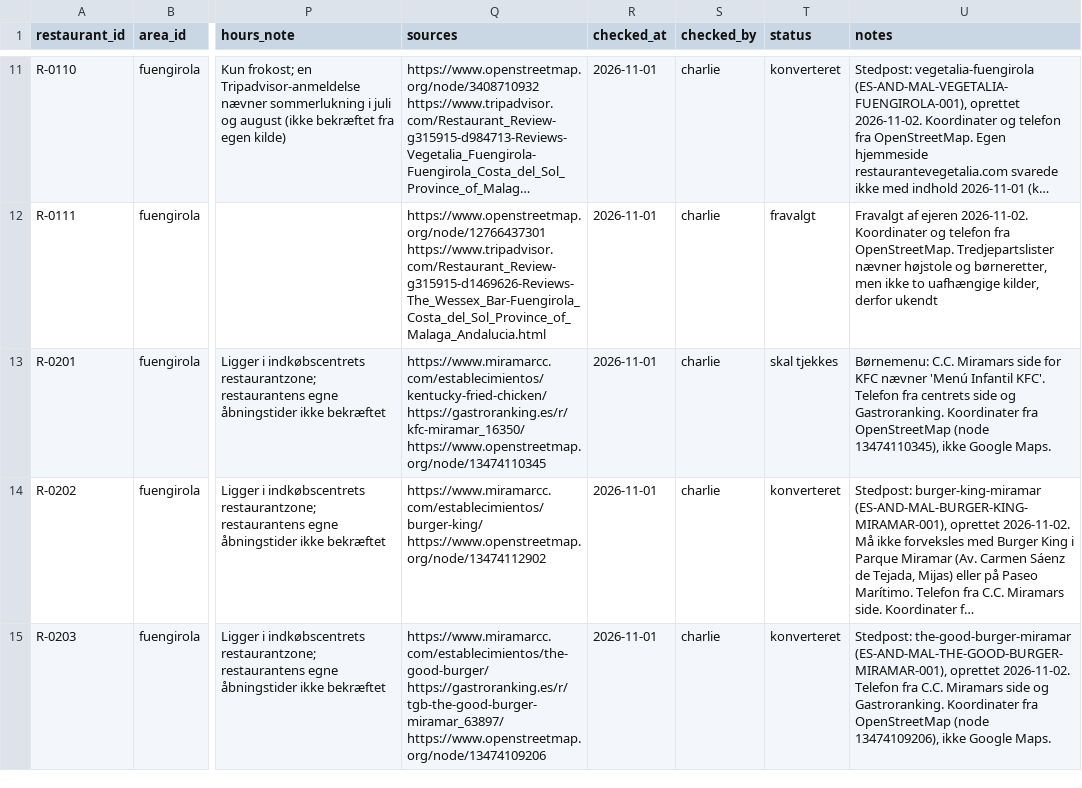
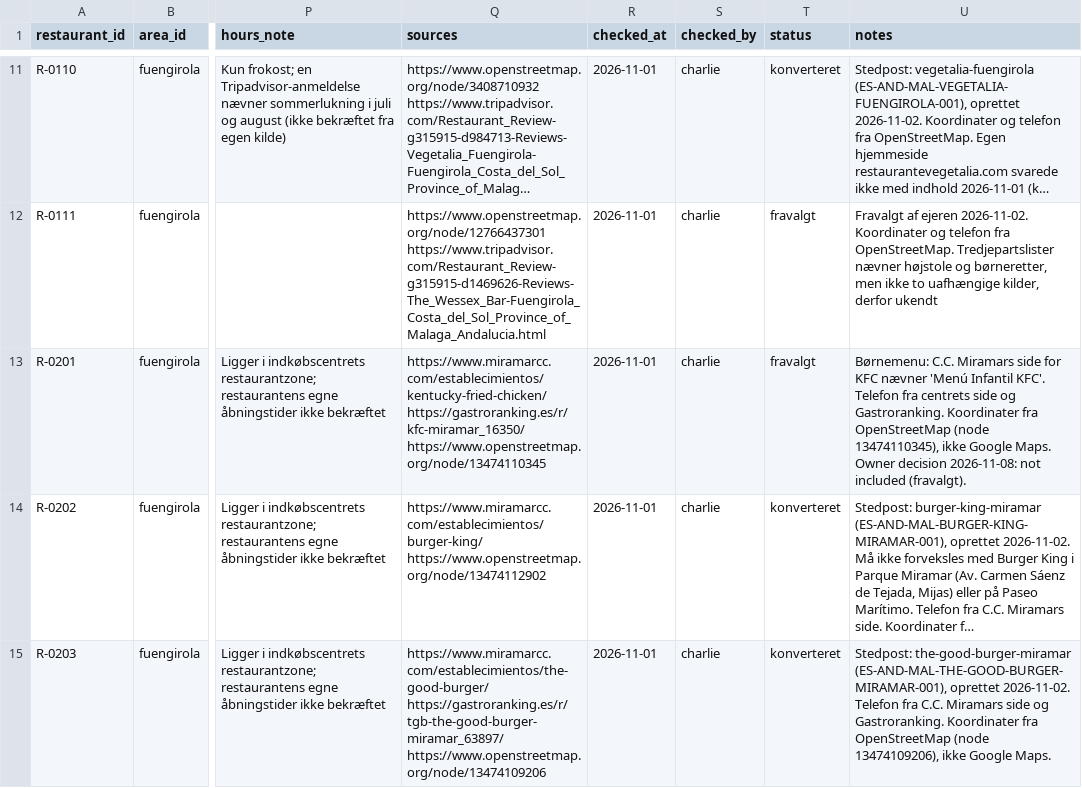
Before and after one commit to thomasericolesen/callemilano, a CSV file: data/restaurant-directory.csv, drawn as a sheet; only a part is shown, gaps mark what is left out; long unchanged cells end in …; the diff names each change by its address in the sheet, - before the commit and + after, or states it on an @@ line.

```diff
--- a/data/restaurant-directory.csv
+++ b/data/restaurant-directory.csv
-T13 (status): skal tjekkes
+T13 (status): fravalgt
-U13 (notes): …Google Maps.
+U13 (notes): …Google Maps. Owner decision 2026-11-08: not included (fravalgt).
```
Also changed, not shown: data/place-catalog.csv, 7 other files.
